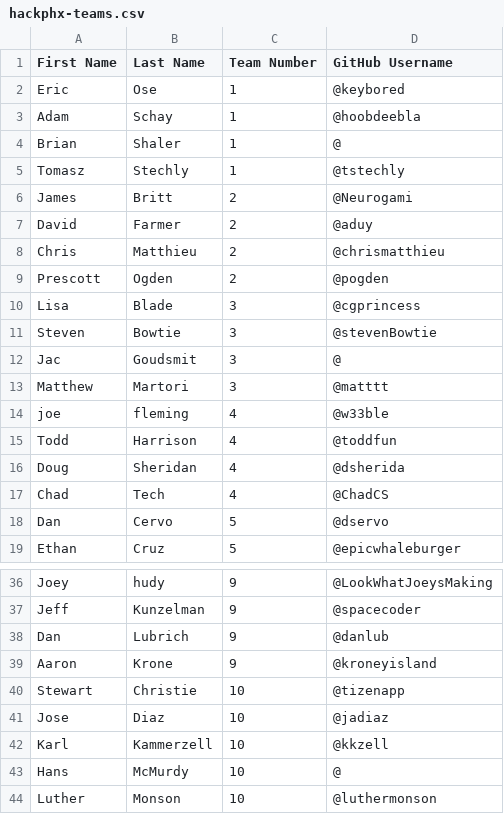
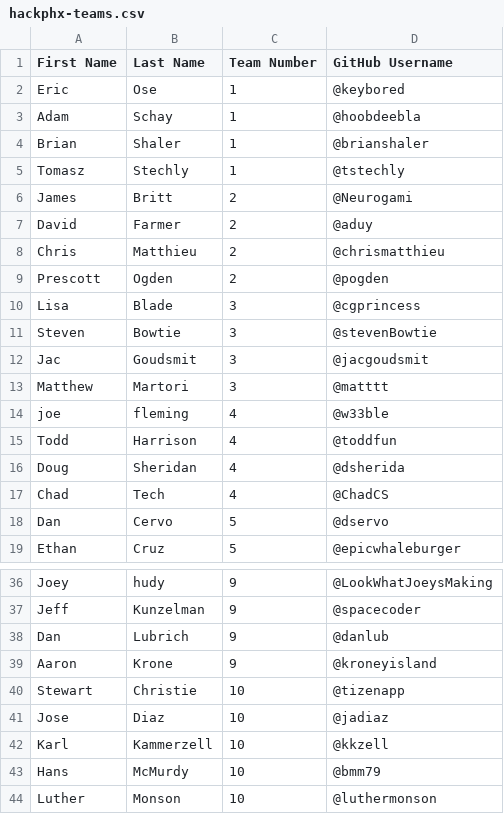
Before and after one commit to hackphx-arduinowearables/opening-ceremonies, a CSV file: hackphx-teams.csv, drawn as a sheet; only a part is shown, gaps mark what is left out.

Commit message:
moar usernames

```diff
--- a/hackphx-teams.csv
+++ b/hackphx-teams.csv
@@ -3,3 +3,3 @@ Eric,Ose,1,@keybored
 Adam,Schay,1,@hoobdeebla
-Brian,Shaler,1,@
+Brian,Shaler,1,@brianshaler
 Tomasz,Stechly,1,@tstechly
@@ -11,3 +11,3 @@ Lisa,Blade,3,@cgprincess
 Steven,Bowtie,3,@stevenBowtie
-Jac,Goudsmit,3,@
+Jac,Goudsmit,3,@jacgoudsmit
 Matthew,Martori,3,@matttt
@@ -42,3 +42,3 @@ Jose,Diaz,10,@jadiaz
 Karl,Kammerzell,10,@kkzell
-Hans,McMurdy,10,@
+Hans,McMurdy,10,@bmm79
 Luther,Monson,10,@luthermonson
```
